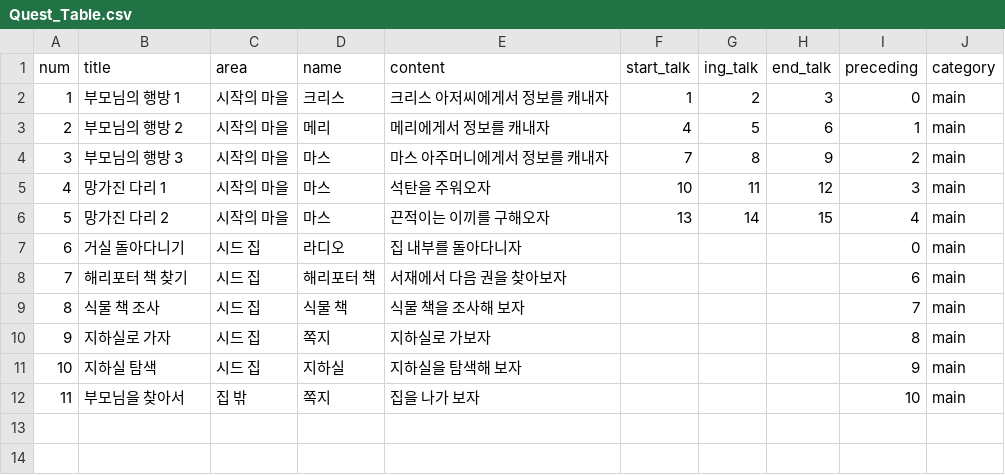
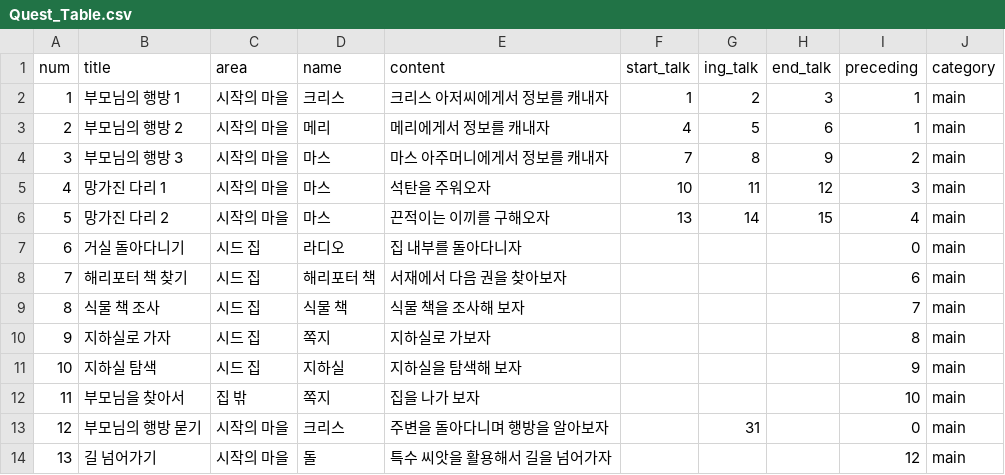
Before and after one commit to Project-Seed/Seed, a CSV file: Unity_File/Assets/Resources/Quest_Table.csv, drawn as a sheet.

```diff
--- a/Unity_File/Assets/Resources/Quest_Table.csv
+++ b/Unity_File/Assets/Resources/Quest_Table.csv
@@ -1,3 +1,3 @@
 num,title,area,name,content,start_talk,ing_talk,end_talk,preceding,category
-1,부모님의 행방 1,시작의 마을,크리스,크리스 아저씨에게서 정보를 캐내자,1,2,3,0,main
+1,부모님의 행방 1,시작의 마을,크리스,크리스 아저씨에게서 정보를 캐내자,1,2,3,1,main
 2,부모님의 행방 2,시작의 마을,메리,메리에게서 정보를 캐내자,4,5,6,1,main
@@ -12 +12,3 @@ num,title,area,name,content,start_talk,ing_talk,end_talk,preceding,category
 11,부모님을 찾아서,집 밖,쪽지,집을 나가 보자,,,,10,main
+12,부모님의 행방 묻기,시작의 마을,크리스,주변을 돌아다니며 행방을 알아보자,,31,,0,main
+13,길 넘어가기,시작의 마을,돌,특수 씨앗을 활용해서 길을 넘어가자,,,,12,main
```
Also changed, not shown: Unity_File/Assets/Resources/Text.csv, 34 other files.
